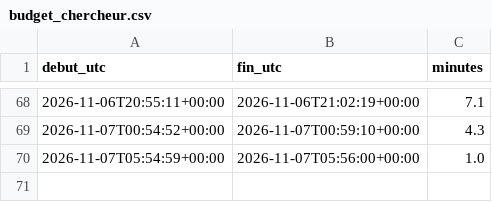
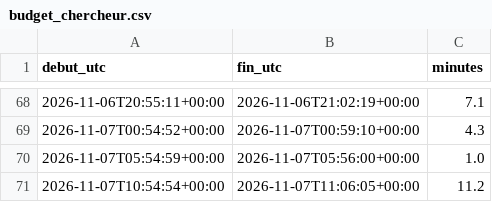
Before and after one commit to r655rkz7bt-stack/Polymarket-autonomus-lab, a CSV file: experiments/budget_chercheur.csv, drawn as a sheet; only a part is shown, gaps mark what is left out.

```diff
--- a/experiments/budget_chercheur.csv
+++ b/experiments/budget_chercheur.csv
@@ -70 +70,2 @@ debut_utc,fin_utc,minutes
 2026-11-07T05:54:59+00:00,2026-11-07T05:56:00+00:00,1.0
+2026-11-07T10:54:54+00:00,2026-11-07T11:06:05+00:00,11.2
```
Also changed, not shown: 8 other files.
